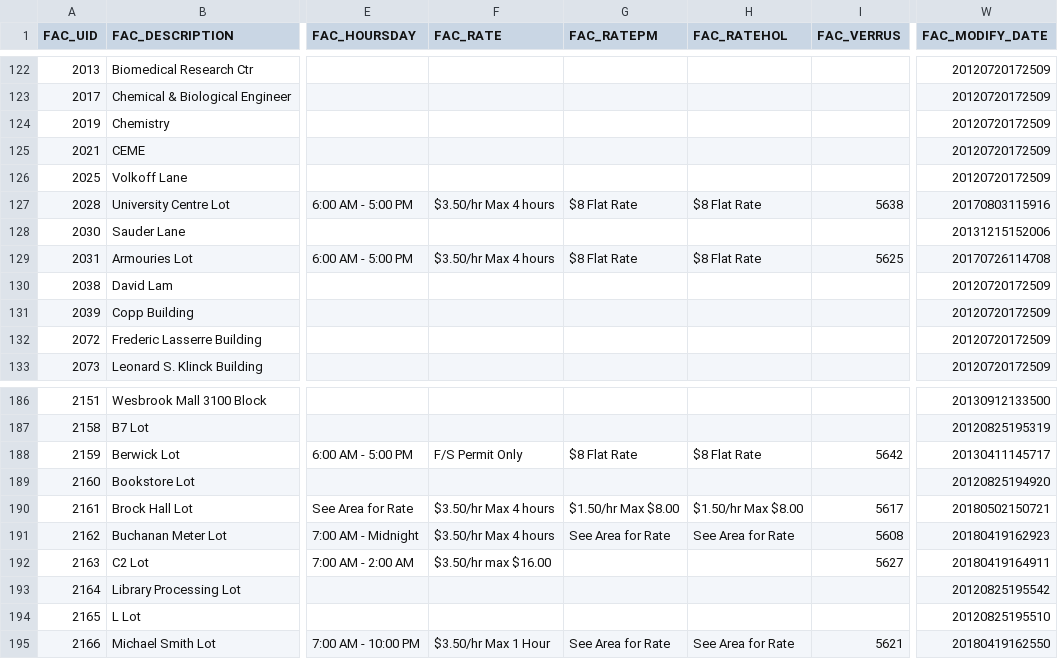
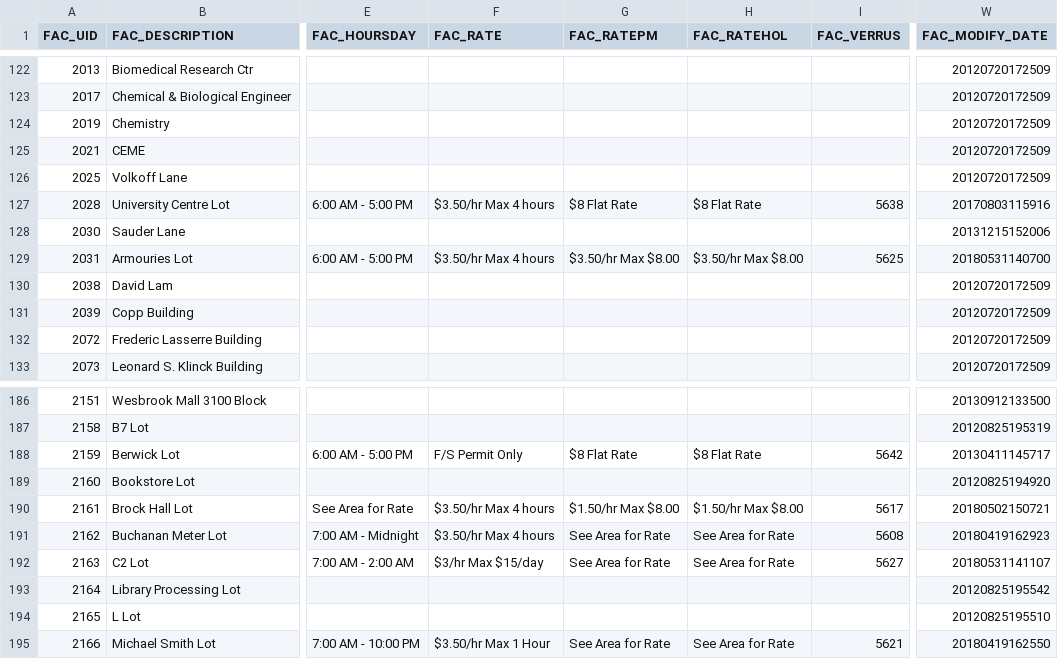
Before and after one commit to UBCGeodata/ubcv-parking, a CSV file: csv/ubcv_parking_facilities.csv, drawn as a sheet; only a part is shown, gaps mark what is left out; the diff names each change by its address in the sheet, - before the commit and + after, or states it on an @@ line.

Commit message:
data refresh

```diff
--- a/csv/ubcv_parking_facilities.csv
+++ b/csv/ubcv_parking_facilities.csv
-G129 (FAC_RATEPM): $8 Flat Rate
+G129 (FAC_RATEPM): $3.50/hr Max $8.00
-H129 (FAC_RATEHOL): $8 Flat Rate
+H129 (FAC_RATEHOL): $3.50/hr Max $8.00
-W129 (FAC_MODIFY_DATE): 20170726114708
+W129 (FAC_MODIFY_DATE): 20180531140700
-F192 (FAC_RATE): $3.50/hr max $16.00
+F192 (FAC_RATE): $3/hr Max $15/day
-G192 (FAC_RATEPM): (empty)
+G192 (FAC_RATEPM): See Area for Rate
-H192 (FAC_RATEHOL): (empty)
+H192 (FAC_RATEHOL): See Area for Rate
-W192 (FAC_MODIFY_DATE): 20180419164911
+W192 (FAC_MODIFY_DATE): 20180531141107
```
Also changed, not shown: 2 other files.
